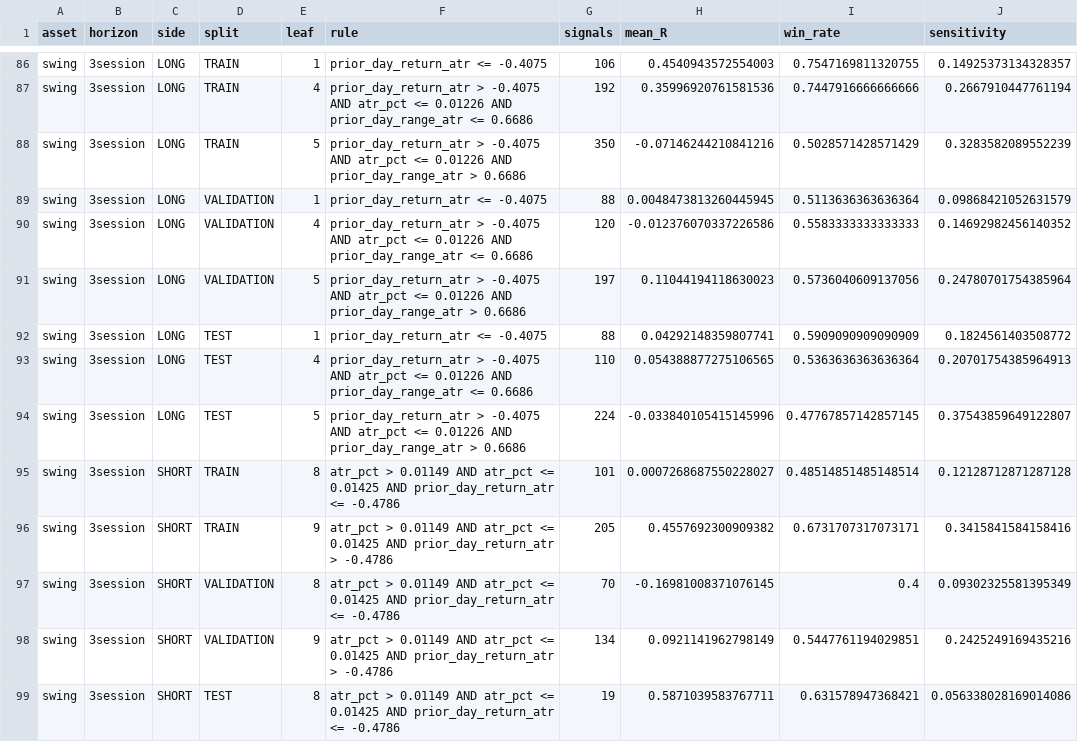
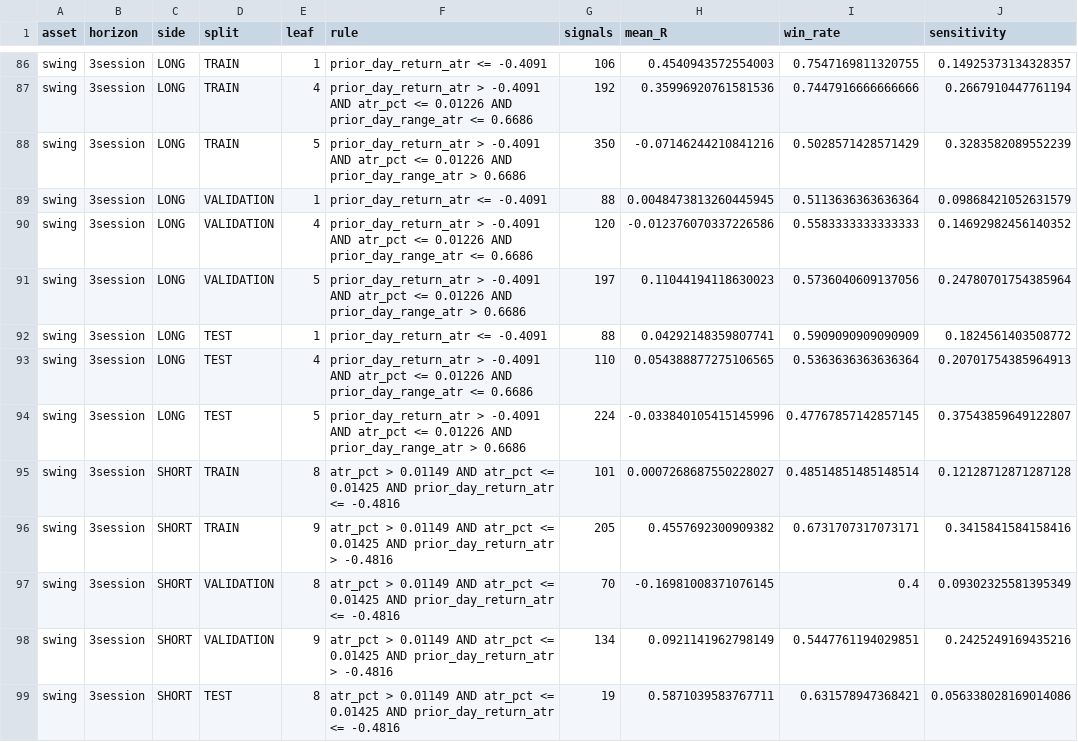
Before and after one commit to vishnuvcr/CPR-, a CSV file: research_outputs/regime_discovery/regime_discovery_pareto_oos.csv, drawn as a sheet; only a part is shown, gaps mark what is left out; the diff covers the shown part only; the diff names each change by its address in the sheet, - before the commit and + after, or states it on an @@ line.

```diff
--- a/research_outputs/regime_discovery/regime_discovery_pareto_oos.csv
+++ b/research_outputs/regime_discovery/regime_discovery_pareto_oos.csv
-F86 (rule): prior_day_return_atr <= -0.4075
+F86 (rule): prior_day_return_atr <= -0.4091
-F87 (rule): prior_day_return_atr > -0.4075 AND atr_pct…
+F87 (rule): prior_day_return_atr > -0.4091 AND atr_pct…
-F88 (rule): prior_day_return_atr > -0.4075 AND atr_pct…
+F88 (rule): prior_day_return_atr > -0.4091 AND atr_pct…
-F89 (rule): prior_day_return_atr <= -0.4075
+F89 (rule): prior_day_return_atr <= -0.4091
-F90 (rule): prior_day_return_atr > -0.4075 AND atr_pct…
+F90 (rule): prior_day_return_atr > -0.4091 AND atr_pct…
-F91 (rule): prior_day_return_atr > -0.4075 AND atr_pct…
+F91 (rule): prior_day_return_atr > -0.4091 AND atr_pct…
-F92 (rule): prior_day_return_atr <= -0.4075
+F92 (rule): prior_day_return_atr <= -0.4091
-F93 (rule): prior_day_return_atr > -0.4075 AND atr_pct…
+F93 (rule): prior_day_return_atr > -0.4091 AND atr_pct…
-F94 (rule): prior_day_return_atr > -0.4075 AND atr_pct…
+F94 (rule): prior_day_return_atr > -0.4091 AND atr_pct…
-F95 (rule): …prior_day_return_atr <= -0.4786
+F95 (rule): …prior_day_return_atr <= -0.4816
-F96 (rule): …prior_day_return_atr > -0.4786
+F96 (rule): …prior_day_return_atr > -0.4816
-F97 (rule): …prior_day_return_atr <= -0.4786
+F97 (rule): …prior_day_return_atr <= -0.4816
-F98 (rule): …prior_day_return_atr > -0.4786
+F98 (rule): …prior_day_return_atr > -0.4816
-F99 (rule): …prior_day_return_atr <= -0.4786
+F99 (rule): …prior_day_return_atr <= -0.4816
```
Also changed, not shown: 43 edited cells elsewhere in this file, research_outputs/regime_discovery/regime_discovery_leaf_evaluation.csv, research_outputs/regime_discovery/regime_discovery_train_pareto.csv, 11 other files.
